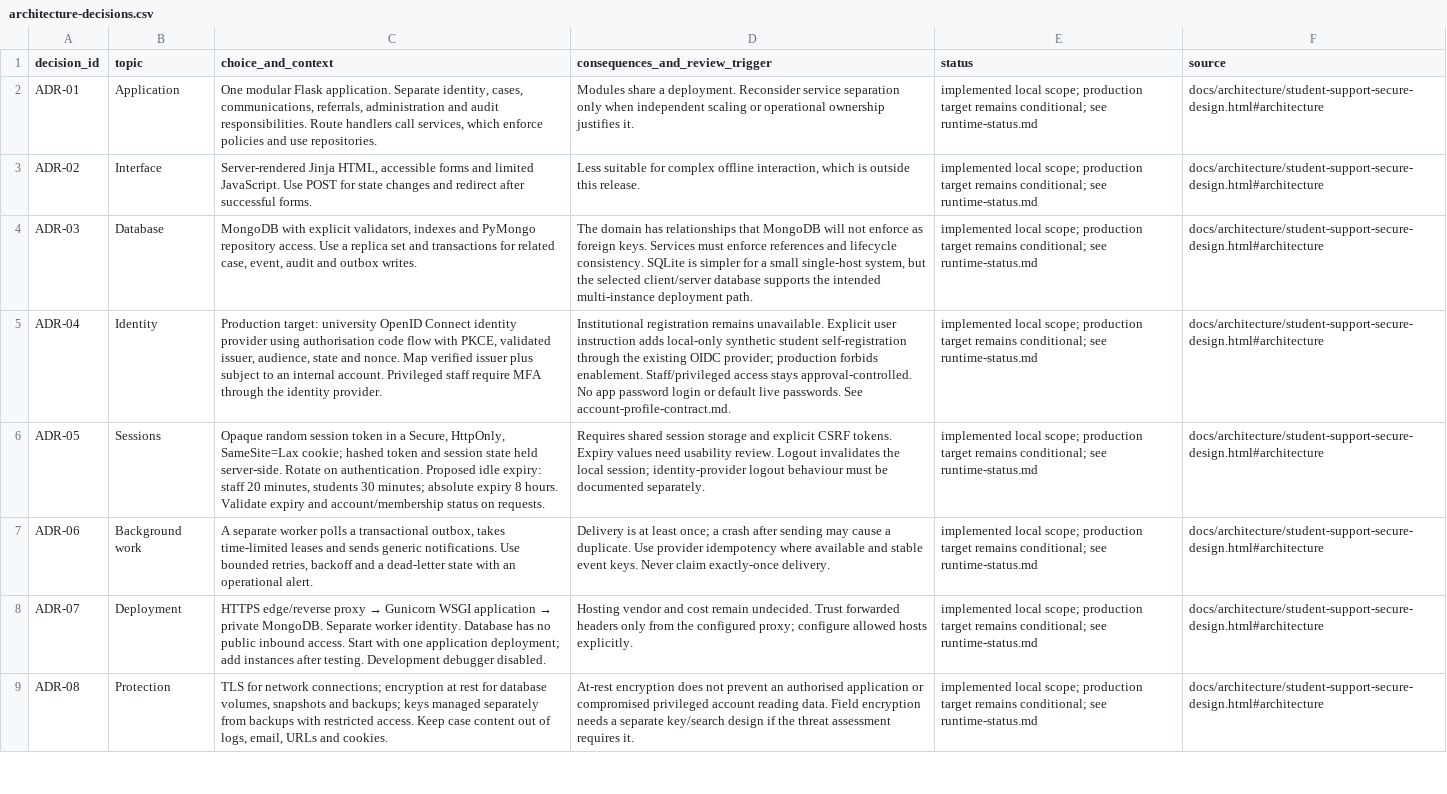
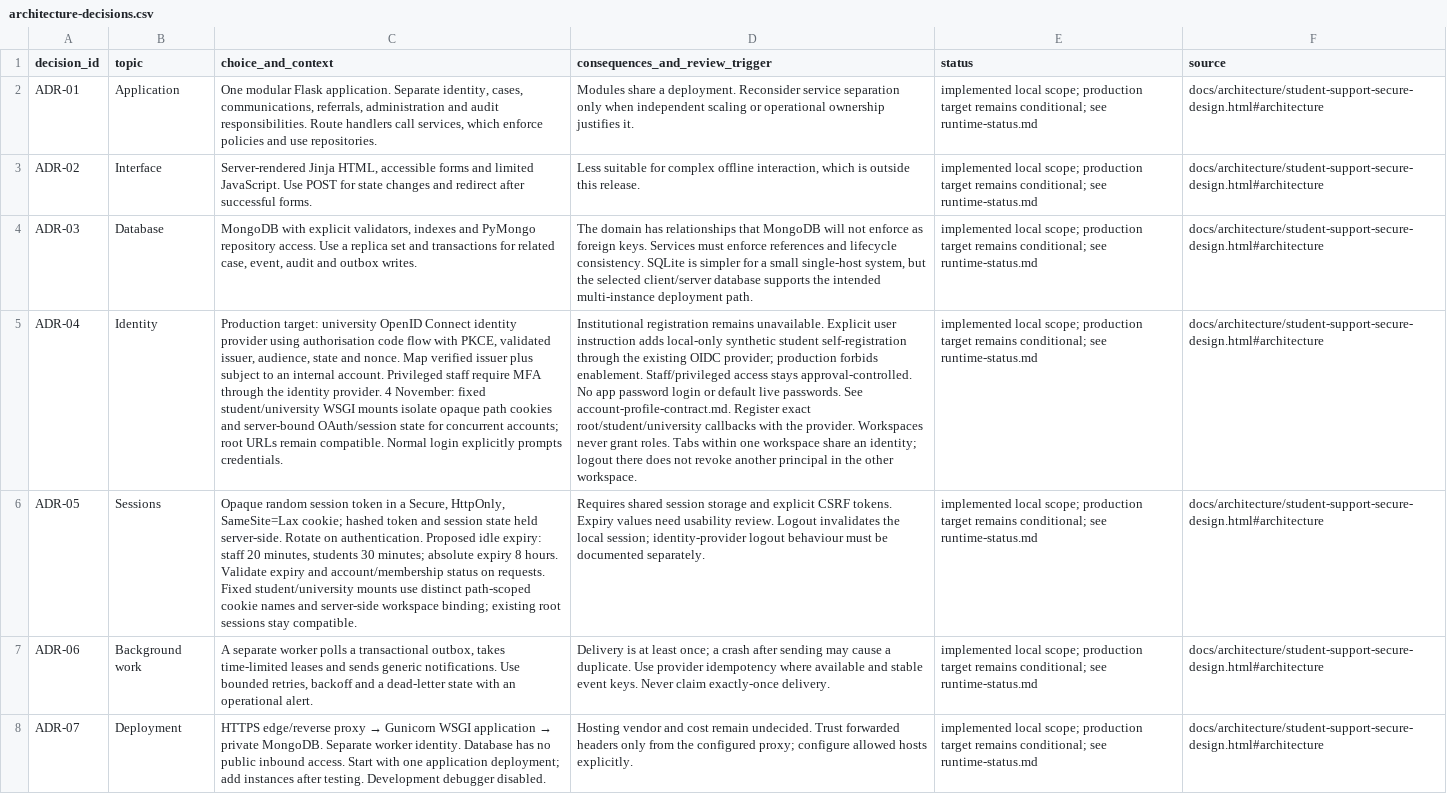
Before and after one commit to JEGSON/student-support-system, a CSV file: docs/decisions/architecture-decisions.csv, drawn as a sheet; only a part is shown; the shorter side is filled out with more unchanged rows; the diff names each change by its address in the sheet, - before the commit and + after, or states it on an @@ line.

Commit message:
Keep student and university accounts signed in independently
Mount the existing app at fixed student/university paths with distinct opaque cookies and workspace-bound server sessions and OIDC state. Preserve root-session compatibility and existing role checks; keep callbacks, CSRF and logout scoped to the current workspace.

Prompt normal sign-in credentials, add separate-account entry links and exact local identity callbacks, and update the architecture and operator guide. Verify request/reply and independent logout in two tabs sharing one cookie jar, both login orders and Chromium/WebKit, plus different-browser and token-binding checks. Full regression: 349 tests passed; development data preserved.

```diff
--- a/docs/decisions/architecture-decisions.csv
+++ b/docs/decisions/architecture-decisions.csv
-C5 (choice_and_context): …identity provider.
+C5 (choice_and_context): …identity provider. 4 November: fixed student/university WSGI mounts isolate opaque path cookies and server-bound OAuth/session state for concurrent accounts; root URLs remain compatible. Normal login explicitly prompts credentials.
-D5 (consequences_and_review_trigger): …See account-profile-contract.md.
+D5 (consequences_and_review_trigger): …See account-profile-contract.md. Register exact root/student/university callbacks with the provider. Workspaces never grant roles. Tabs within one workspace share an identity; logout there does not revoke another principal in the other workspace.
-C6 (choice_and_context): …on requests.
+C6 (choice_and_context): …on requests. Fixed student/university mounts use distinct path-scoped cookie names and server-side workspace binding; existing root sessions stay compatible.
```
Also changed, not shown: 40 other files.
